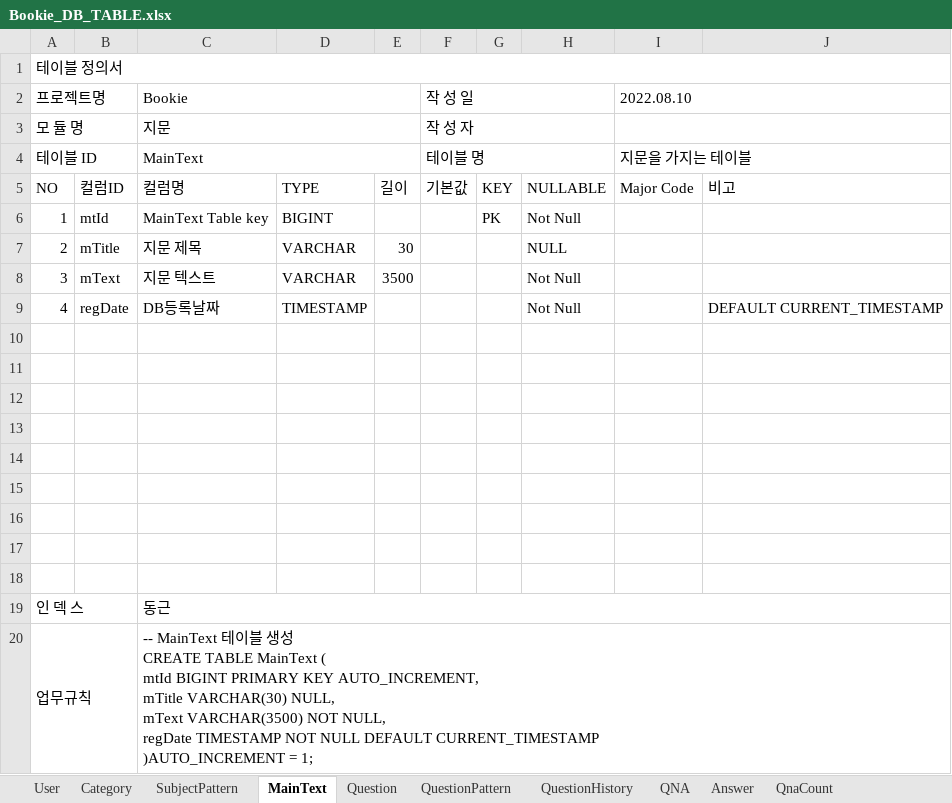
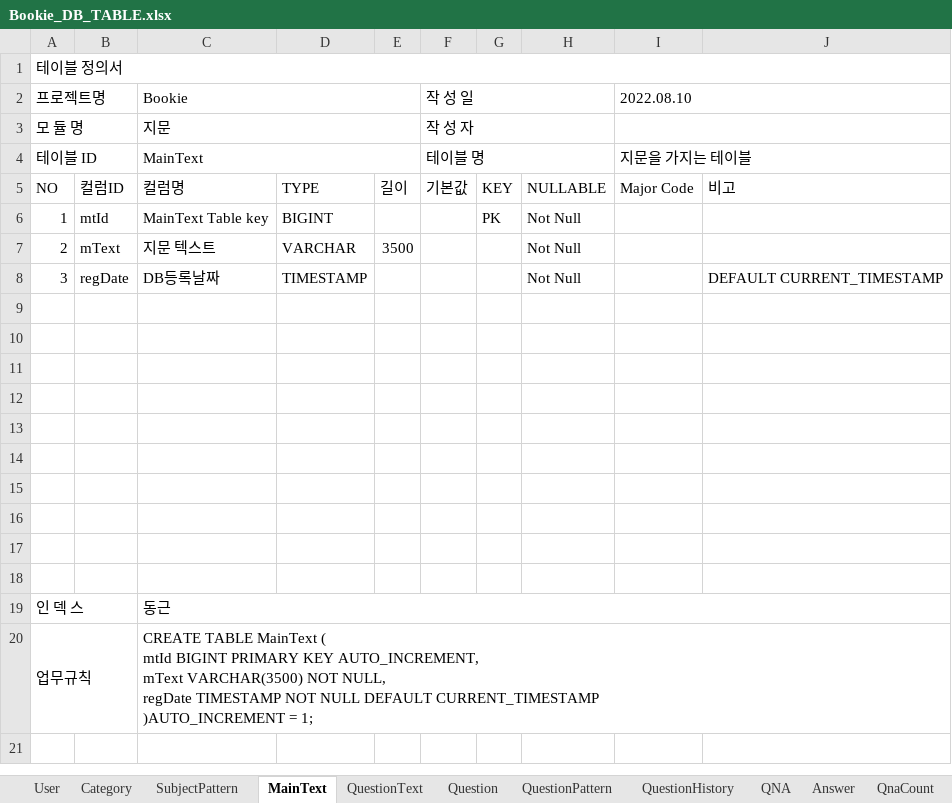
Before and after one commit to nahxx/bookie, an Excel workbook: bookie/etc/Bookie_DB_TABLE.xlsx, sheet MainText, drawn as a sheet; values as stored, in another font and other column widths than the file's, no cell formats; removed rows and columns are numbered as before the commit, all else as after; ↵ is a line break in a cell; the diff names each change by its address in the sheet, - before the commit and + after, or states it on an @@ line.

```diff
--- a/bookie/etc/Bookie_DB_TABLE.xlsx (sheet MainText)
+++ b/bookie/etc/Bookie_DB_TABLE.xlsx (sheet MainText)
+sheet tab: QuestionText
-row 7: 2 | mTitle | 지문 제목 | VARCHAR | 30 |  |  | NULL
-A7 (프로젝트명): 3
+A7 (프로젝트명): 2
-A8 (프로젝트명): 4
+A8 (프로젝트명): 3
+row 9: (empty)
-C20 (Bookie): -- MainText 테이블 생성 ↵ CREATE TABLE MainText ( ↵ mtId BIGINT PRIMARY KEY AUTO_INCREMENT, ↵ mTitle VARCHAR(30) NULL, ↵ mText VARCHAR(3500)…
+C20 (Bookie): CREATE TABLE MainText ( ↵ mtId BIGINT PRIMARY KEY AUTO_INCREMENT, ↵ mText VARCHAR(3500)…
```
Also changed, not shown: sheet Question, sheet User, sheet QnaCount, sheet SubjectPattern, sheet Answer, sheet QuestionPattern, 3 more sheets, cell formats, bookie/etc/클래스설계 및 개발계획.xlsx, 3 other files.
